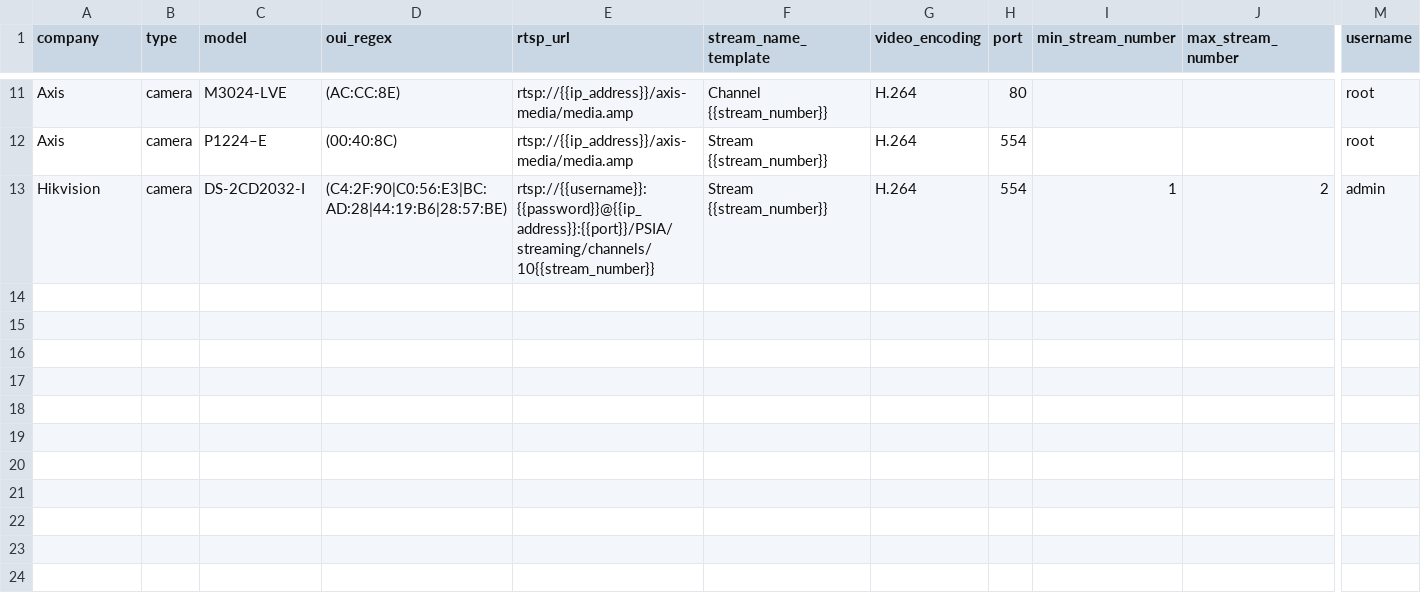
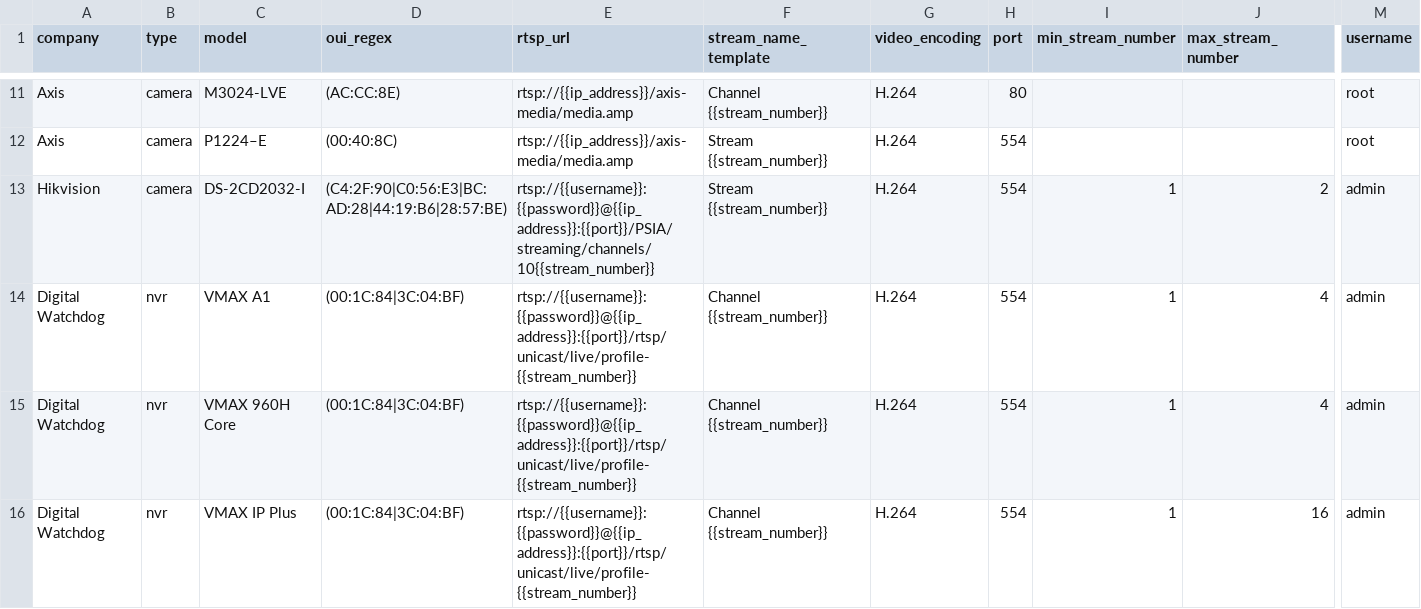
Before and after one commit to CamioCam/rtsp, a CSV file: paths.csv, drawn as a sheet; only a part is shown, gaps mark what is left out; rows hold the shown columns only; the diff names each change by its address in the sheet, - before the commit and + after, or states it on an @@ line.

Commit message:
Add Digital Watchdog VMAX NVRs
VMAX A1
VMAX 960H Core
VMAX IP Plus

```diff
--- a/paths.csv
+++ b/paths.csv
+row 14: Digital Watchdog | nvr | VMAX A1 | (00:1C:84|3C:04:BF) | rtsp://{{username}}:{{password}}@{{ip_address}}:{{port}}/rtsp/unicast/live/profile-{{stream_number}} | Channel {{stream_number}} | H.264 | 554 | 1 | 4 | admin
+row 15: Digital Watchdog | nvr | VMAX 960H Core | (00:1C:84|3C:04:BF) | rtsp://{{username}}:{{password}}@{{ip_address}}:{{port}}/rtsp/unicast/live/profile-{{stream_number}} | Channel {{stream_number}} | H.264 | 554 | 1 | 4 | admin
+row 16: Digital Watchdog | nvr | VMAX IP Plus | (00:1C:84|3C:04:BF) | rtsp://{{username}}:{{password}}@{{ip_address}}:{{port}}/rtsp/unicast/live/profile-{{stream_number}} | Channel {{stream_number}} | H.264 | 554 | 1 | 16 | admin
```
